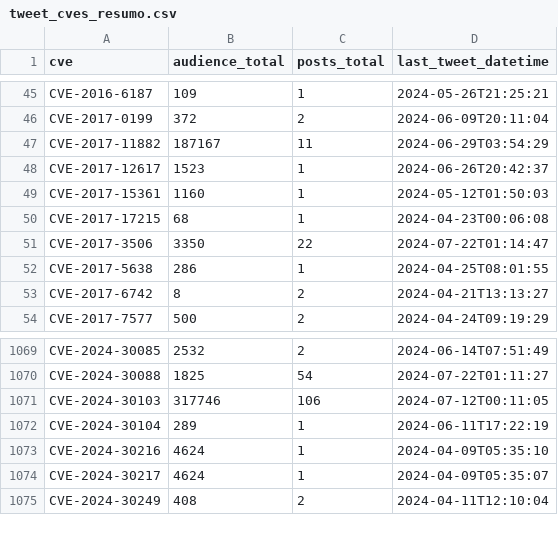
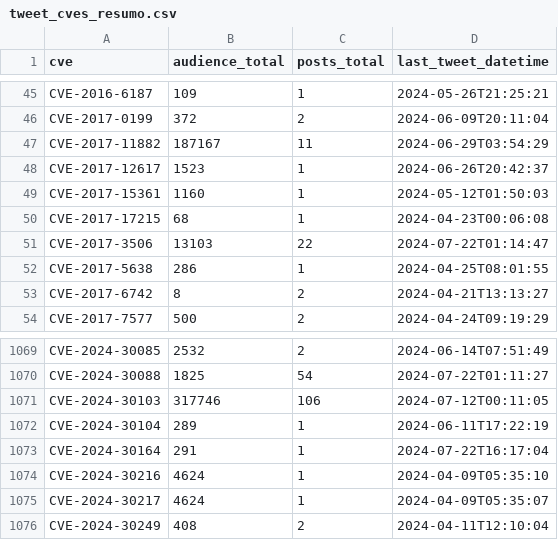
Before and after one commit to cristianovisk/cves_data_intelligence, a CSV file: social_media/x/tweet_cves_resumo.csv, drawn as a sheet; only a part is shown, gaps mark what is left out.

Commit message:
New Tweets Addeds

```diff
--- a/social_media/x/tweet_cves_resumo.csv
+++ b/social_media/x/tweet_cves_resumo.csv
@@ -50,3 +50,3 @@ CVE-2017-15361,1160,1,2024-05-12T01:50:03
 CVE-2017-17215,68,1,2024-04-23T00:06:08
-CVE-2017-3506,3350,22,2024-07-22T01:14:47
+CVE-2017-3506,13103,22,2024-07-22T01:14:47
 CVE-2017-5638,286,1,2024-04-25T08:01:55
@@ -1072,2 +1072,3 @@ CVE-2024-30103,317746,106,2024-07-12T00:11:05
 CVE-2024-30104,289,1,2024-06-11T17:22:19
+CVE-2024-30164,291,1,2024-07-22T16:17:04
 CVE-2024-30216,4624,1,2024-04-09T05:35:10
```
Also changed, not shown: 2 other files.
